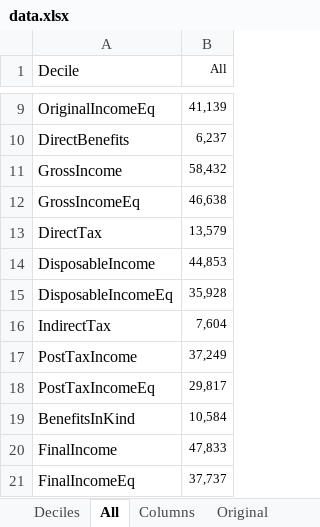
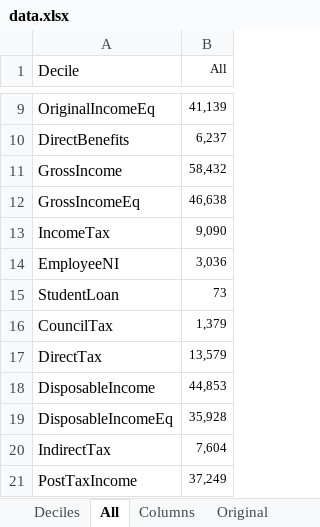
Before and after one commit to chrisnorth/ubi-pred, an Excel workbook: data/data.xlsx, sheet All, drawn as a sheet; only a part is shown, gaps mark what is left out; the shorter side is filled out with more unchanged rows; values as stored, in another font and other column widths than the file's, no borders; the diff names each change by its address in the sheet, - before the commit and + after, or states it on an @@ line.

```diff
--- a/data/data.xlsx (sheet All)
+++ b/data/data.xlsx (sheet All)
+row 13: IncomeTax | 9,090
+row 14: EmployeeNI | 3,036
+row 15: StudentLoan | 73
+row 16: CouncilTax | 1,379
```
Also changed, not shown: sheet Deciles, sheet Original, sheet Columns.
